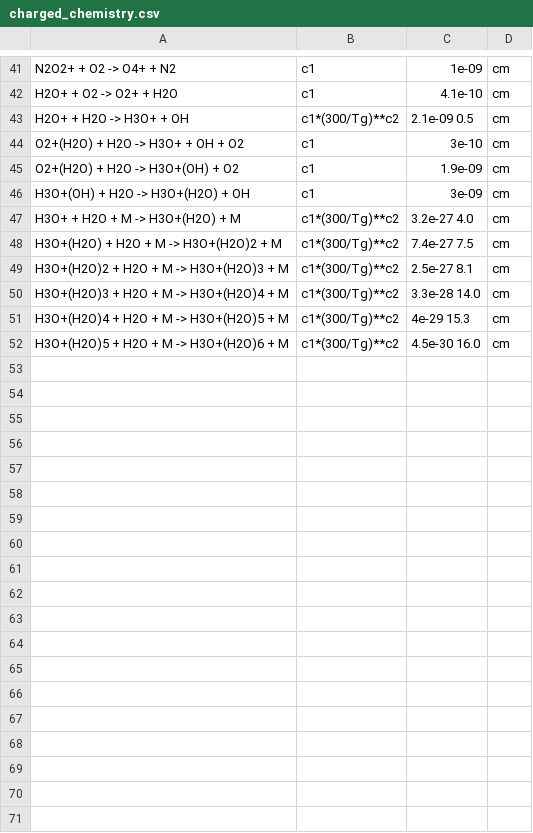
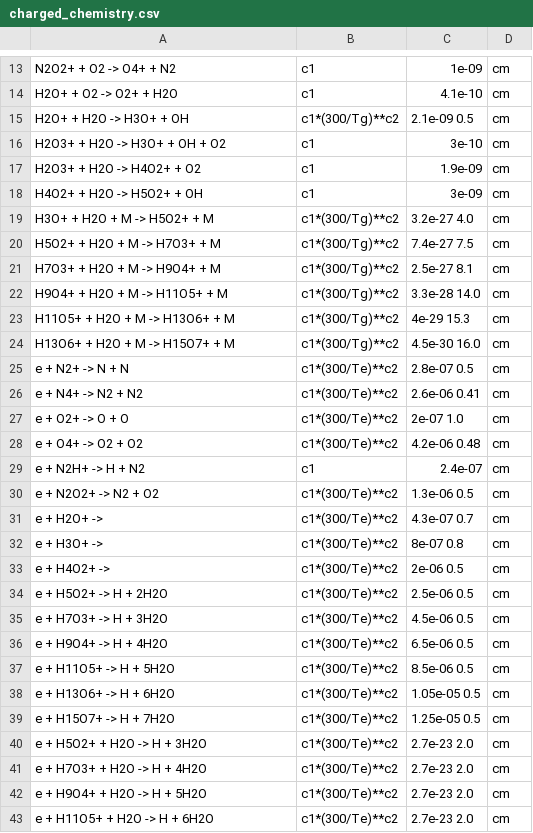
Before and after one commit to MD-CWI/afivo-streamer, a CSV file: transport_data/humid_air/starikovskiy/charged_chemistry.csv, drawn as a sheet; only a part is shown, gaps mark what is left out; the diff covers the shown part only.

Commit message:
update chemistry files

```diff
--- a/transport_data/humid_air/starikovskiy/charged_chemistry.csv
+++ b/transport_data/humid_air/starikovskiy/charged_chemistry.csv
@@ -43,10 +15,29 @@ H2O+ + O2 -> O2+ + H2O,c1,4.1e-10,cm
 H2O+ + H2O -> H3O+ + OH,c1*(300/Tg)**c2,2.1e-09 0.5,cm
-O2+(H2O) + H2O -> H3O+ + OH + O2,c1,3e-10,cm
-O2+(H2O) + H2O -> H3O+(OH) + O2,c1,1.9e-09,cm
-H3O+(OH) + H2O -> H3O+(H2O) + OH,c1,3e-09,cm
-H3O+ + H2O + M -> H3O+(H2O) + M,c1*(300/Tg)**c2,3.2e-27 4.0,cm
-H3O+(H2O) + H2O + M -> H3O+(H2O)2 + M,c1*(300/Tg)**c2,7.4e-27 7.5,cm
-H3O+(H2O)2 + H2O + M -> H3O+(H2O)3 + M,c1*(300/Tg)**c2,2.5e-27 8.1,cm
-H3O+(H2O)3 + H2O + M -> H3O+(H2O)4 + M,c1*(300/Tg)**c2,3.3e-28 14.0,cm
-H3O+(H2O)4 + H2O + M -> H3O+(H2O)5 + M,c1*(300/Tg)**c2,4e-29 15.3,cm
-H3O+(H2O)5 + H2O + M -> H3O+(H2O)6 + M,c1*(300/Tg)**c2,4.5e-30 16.0,cm
+H2O3+ + H2O -> H3O+ + OH + O2,c1,3e-10,cm
+H2O3+ + H2O -> H4O2+ + O2,c1,1.9e-09,cm
+H4O2+ + H2O -> H5O2+ + OH,c1,3e-09,cm
+H3O+ + H2O + M -> H5O2+ + M,c1*(300/Tg)**c2,3.2e-27 4.0,cm
+H5O2+ + H2O + M -> H7O3+ + M,c1*(300/Tg)**c2,7.4e-27 7.5,cm
+H7O3+ + H2O + M -> H9O4+ + M,c1*(300/Tg)**c2,2.5e-27 8.1,cm
+H9O4+ + H2O + M -> H11O5+ + M,c1*(300/Tg)**c2,3.3e-28 14.0,cm
+H11O5+ + H2O + M -> H13O6+ + M,c1*(300/Tg)**c2,4e-29 15.3,cm
+H13O6+ + H2O + M -> H15O7+ + M,c1*(300/Tg)**c2,4.5e-30 16.0,cm
+e + N2+ -> N + N,c1*(300/Te)**c2,2.8e-07 0.5,cm
+e + N4+ -> N2 + N2,c1*(300/Te)**c2,2.6e-06 0.41,cm
+e + O2+ -> O + O,c1*(300/Te)**c2,2e-07 1.0,cm
+e + O4+ -> O2 + O2,c1*(300/Te)**c2,4.2e-06 0.48,cm
+e + N2H+ -> H + N2,c1,2.4e-07,cm
+e + N2O2+ -> N2 + O2,c1*(300/Te)**c2,1.3e-06 0.5,cm
+e + H2O+ ->,c1*(300/Te)**c2,4.3e-07 0.7,cm
+e + H3O+ ->,c1*(300/Te)**c2,8e-07 0.8,cm
+e + H4O2+ ->,c1*(300/Te)**c2,2e-06 0.5,cm
+e + H5O2+ -> H + 2H2O,c1*(300/Te)**c2,2.5e-06 0.5,cm
+e + H7O3+ -> H + 3H2O,c1*(300/Te)**c2,4.5e-06 0.5,cm
+e + H9O4+ -> H + 4H2O,c1*(300/Te)**c2,6.5e-06 0.5,cm
+e + H11O5+ -> H + 5H2O,c1*(300/Te)**c2,8.5e-06 0.5,cm
+e + H13O6+ -> H + 6H2O,c1*(300/Te)**c2,1.05e-05 0.5,cm
+e + H15O7+ -> H + 7H2O,c1*(300/Te)**c2,1.25e-05 0.5,cm
+e + H5O2+ + H2O -> H + 3H2O,c1*(300/Te)**c2,2.7e-23 2.0,cm
+e + H7O3+ + H2O -> H + 4H2O,c1*(300/Te)**c2,2.7e-23 2.0,cm
+e + H9O4+ + H2O -> H + 5H2O,c1*(300/Te)**c2,2.7e-23 2.0,cm
+e + H11O5+ + H2O -> H + 6H2O,c1*(300/Te)**c2,2.7e-23 2.0,cm
```
Also changed, not shown: 3 added rows, 16 removed rows, 6 moved rows and 2 edited cells elsewhere in this file, transport_data/humid_air/komuro/neutral_chemistry.csv, transport_data/humid_air/komuro/neutral_reactions_parsed.csv, 19 other files.
